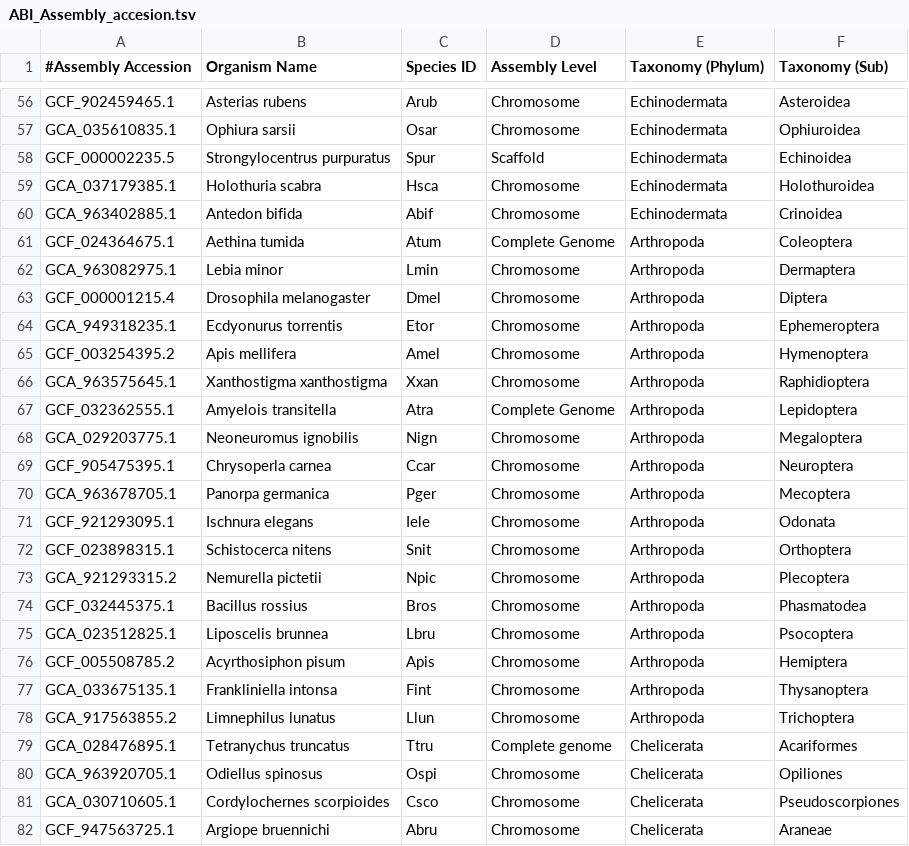
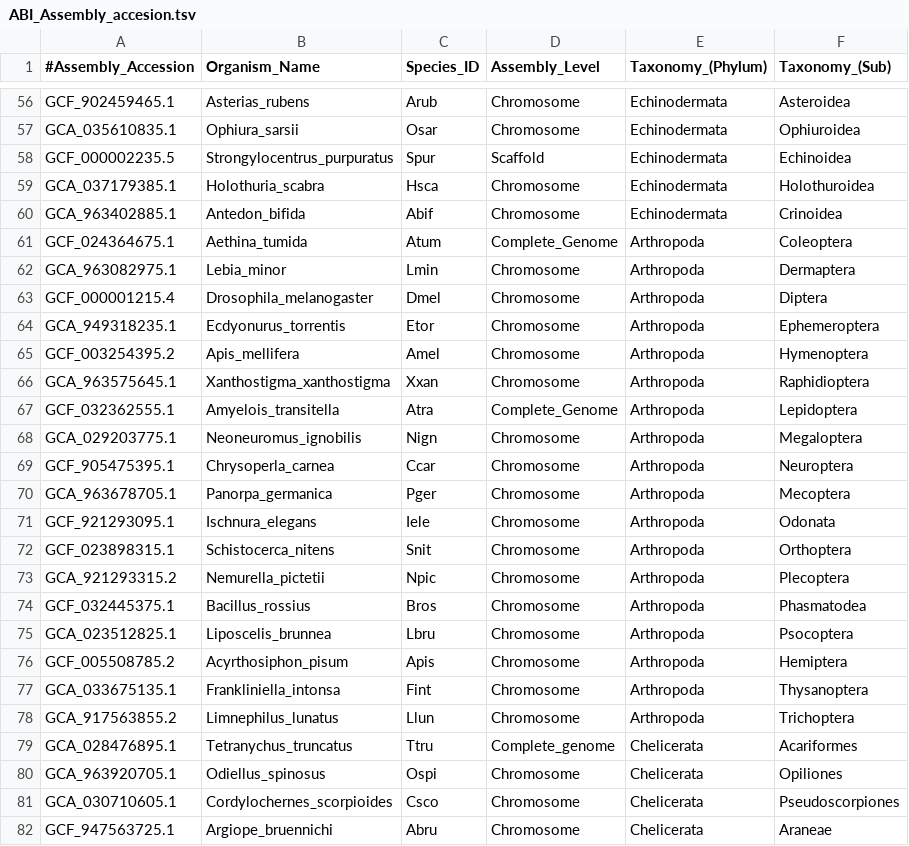
Before and after one commit to michelealbertini30/ABI, a TSV file: ABI_Assembly_accesion.tsv, drawn as a sheet; only a part is shown, gaps mark what is left out; the diff covers the shown part only; the diff names each change by its address in the sheet, - before the commit and + after, or states it on an @@ line.

```diff
--- a/ABI_Assembly_accesion.tsv
+++ b/ABI_Assembly_accesion.tsv
-A1: #Assembly Accession
+A1: #Assembly_Accession
-B1: Organism Name
+B1: Organism_Name
-C1: Species ID
+C1: Species_ID
-D1: Assembly Level
+D1: Assembly_Level
-E1: Taxonomy (Phylum)
+E1: Taxonomy_(Phylum)
-F1: Taxonomy (Sub)
+F1: Taxonomy_(Sub)
-B56 (Organism_Name): Asterias rubens
+B56 (Organism_Name): Asterias_rubens
-B57 (Organism_Name): Ophiura sarsii
+B57 (Organism_Name): Ophiura_sarsii
-B58 (Organism_Name): Strongylocentrus purpuratus
+B58 (Organism_Name): Strongylocentrus_purpuratus
-B59 (Organism_Name): Holothuria scabra
+B59 (Organism_Name): Holothuria_scabra
-B60 (Organism_Name): Antedon bifida
+B60 (Organism_Name): Antedon_bifida
-B61 (Organism_Name): Aethina tumida
+B61 (Organism_Name): Aethina_tumida
-D61 (Assembly_Level): Complete Genome
+D61 (Assembly_Level): Complete_Genome
-B62 (Organism_Name): Lebia minor
+B62 (Organism_Name): Lebia_minor
-B63 (Organism_Name): Drosophila melanogaster
+B63 (Organism_Name): Drosophila_melanogaster
-B64 (Organism_Name): Ecdyonurus torrentis
+B64 (Organism_Name): Ecdyonurus_torrentis
-B65 (Organism_Name): Apis mellifera
+B65 (Organism_Name): Apis_mellifera
-B66 (Organism_Name): Xanthostigma xanthostigma
+B66 (Organism_Name): Xanthostigma_xanthostigma
-B67 (Organism_Name): Amyelois transitella
+B67 (Organism_Name): Amyelois_transitella
-D67 (Assembly_Level): Complete Genome
+D67 (Assembly_Level): Complete_Genome
-B68 (Organism_Name): Neoneuromus ignobilis
+B68 (Organism_Name): Neoneuromus_ignobilis
-B69 (Organism_Name): Chrysoperla carnea
+B69 (Organism_Name): Chrysoperla_carnea
-B70 (Organism_Name): Panorpa germanica
+B70 (Organism_Name): Panorpa_germanica
-B71 (Organism_Name): Ischnura elegans
+B71 (Organism_Name): Ischnura_elegans
-B72 (Organism_Name): Schistocerca nitens
+B72 (Organism_Name): Schistocerca_nitens
-B73 (Organism_Name): Nemurella pictetii
+B73 (Organism_Name): Nemurella_pictetii
-B74 (Organism_Name): Bacillus rossius
+B74 (Organism_Name): Bacillus_rossius
-B75 (Organism_Name): Liposcelis brunnea
+B75 (Organism_Name): Liposcelis_brunnea
-B76 (Organism_Name): Acyrthosiphon pisum
+B76 (Organism_Name): Acyrthosiphon_pisum
-B77 (Organism_Name): Frankliniella intonsa
+B77 (Organism_Name): Frankliniella_intonsa
-B78 (Organism_Name): Limnephilus lunatus
+B78 (Organism_Name): Limnephilus_lunatus
-B79 (Organism_Name): Tetranychus truncatus
+B79 (Organism_Name): Tetranychus_truncatus
-D79 (Assembly_Level): Complete genome
+D79 (Assembly_Level): Complete_genome
-B80 (Organism_Name): Odiellus spinosus
+B80 (Organism_Name): Odiellus_spinosus
-B81 (Organism_Name): Cordylochernes scorpioides
+B81 (Organism_Name): Cordylochernes_scorpioides
-B82 (Organism_Name): Argiope bruennichi
+B82 (Organism_Name): Argiope_bruennichi
```
Also changed, not shown: 122 edited cells elsewhere in this file, 13 other files.
